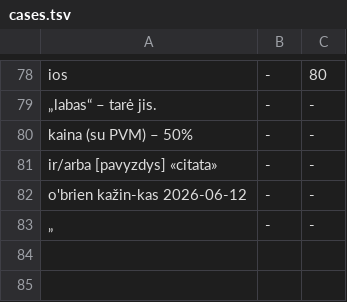
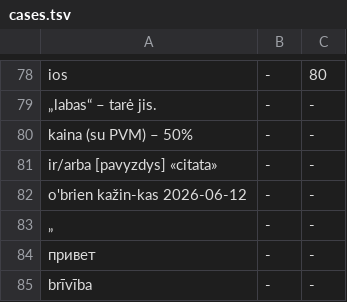
Before and after one commit to GintarasTTS/Gintaras_android, a TSV file: jvmtest/cases.tsv, drawn as a sheet; only a part is shown, gaps mark what is left out.

```diff
--- a/jvmtest/cases.tsv
+++ b/jvmtest/cases.tsv
@@ -83 +83,3 @@ o'brien kažin-kas 2026-06-12	-	-
 „	-	-
+привет	-	-
+brīvība	-	-
```
Also changed, not shown: app/src/main/assets/lt_tts/data/cyrillic.tsv, jvmtest/golden.tsv.
